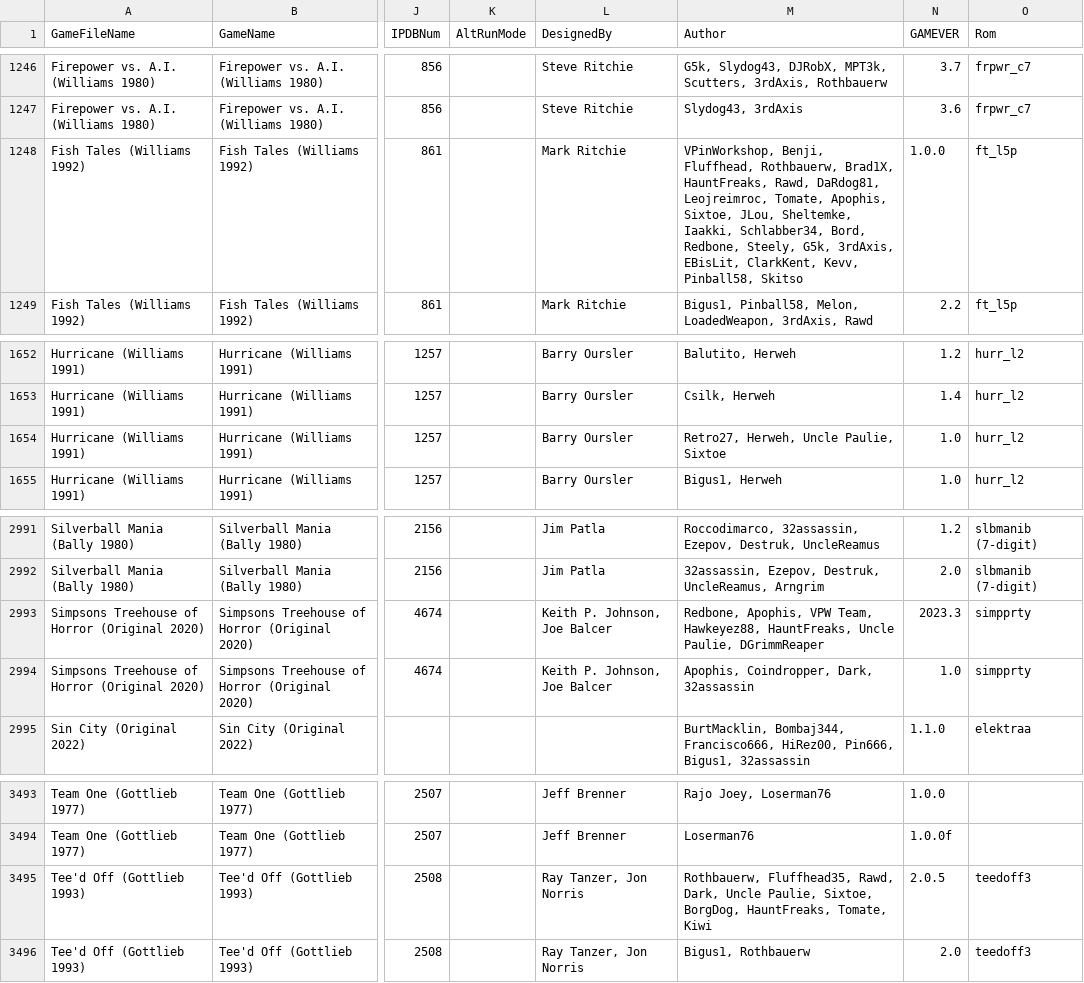
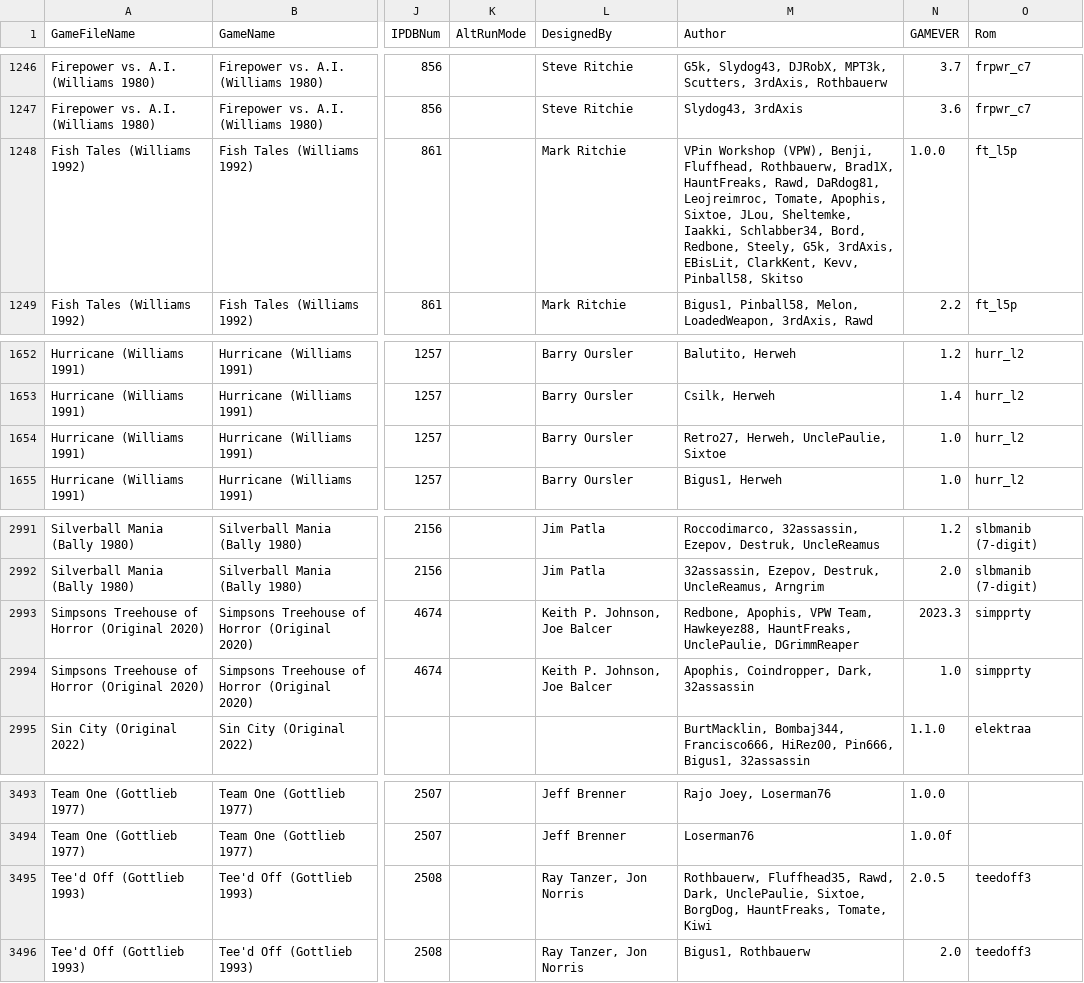
Before and after one commit to VirtualPinballSpreadsheet/vps-db, a CSV file: db/puplookup.csv, drawn as a sheet; only a part is shown, gaps mark what is left out; the diff names each change by its address in the sheet, - before the commit and + after, or states it on an @@ line.

Commit message:
UPDATE DB: (7adfee8) GAME:_DvTQf1O - Updated Wheel of Fortune

```diff
--- a/db/puplookup.csv
+++ b/db/puplookup.csv
-M1248 (Author): VPinWorkshop, Benji, Fluffhead,…
+M1248 (Author): VPin Workshop (VPW), Benji, Fluffhead,…
-M1654 (Author): Retro27, Herweh, Uncle Paulie, Sixtoe
+M1654 (Author): Retro27, Herweh, UnclePaulie, Sixtoe
-M2993 (Author): …Hawkeyez88, HauntFreaks, Uncle Paulie, DGrimmReaper
+M2993 (Author): …Hawkeyez88, HauntFreaks, UnclePaulie, DGrimmReaper
-M3495 (Author): …Rawd, Dark, Uncle Paulie, Sixtoe, BorgDog,…
+M3495 (Author): …Rawd, Dark, UnclePaulie, Sixtoe, BorgDog,…
```
Also changed, not shown: 1 other file.
